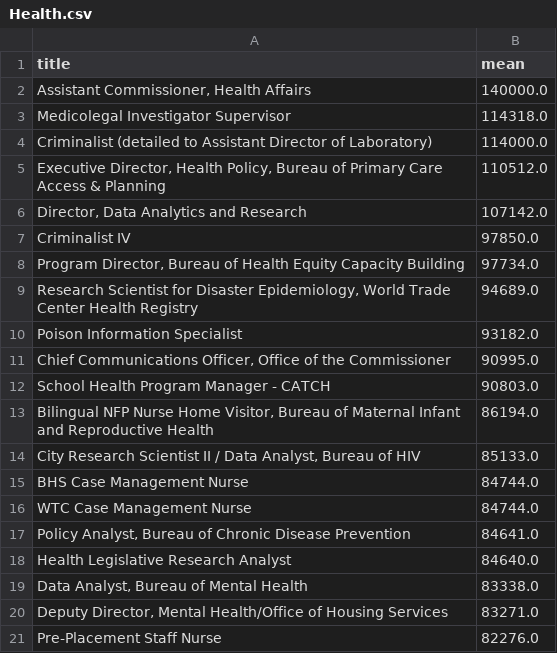
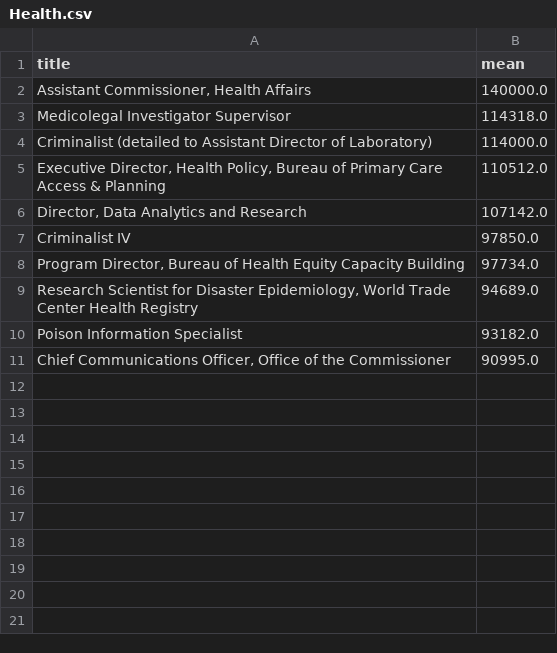
Before and after one commit to pyropig/DCAS_jobposition, a CSV file: itdata/Health.csv, drawn as a sheet; the diff names each change by its address in the sheet, - before the commit and + after, or states it on an @@ line.

```diff
--- a/itdata/Health.csv
+++ b/itdata/Health.csv
-row 12: School Health Program Manager - CATCH | 90803.0
-row 13: Bilingual NFP Nurse Home Visitor, Bureau of Maternal Infant and Reproductive Health | 86194.0
-row 14: City Research Scientist II / Data Analyst, Bureau of HIV | 85133.0
-row 15: BHS Case Management Nurse | 84744.0
-row 16: WTC Case Management Nurse | 84744.0
-row 17: Policy Analyst, Bureau of Chronic Disease Prevention | 84641.0
-row 18: Health Legislative Research Analyst | 84640.0
-row 19: Data Analyst, Bureau of Mental Health | 83338.0
-row 20: Deputy Director, Mental Health/Office of Housing Services | 83271.0
-row 21: Pre-Placement Staff Nurse | 82276.0
```
Also changed, not shown: itdata/Administration & Human Resources.csv, itdata/Constituent Services & Community Programs.csv, 10 other files.
